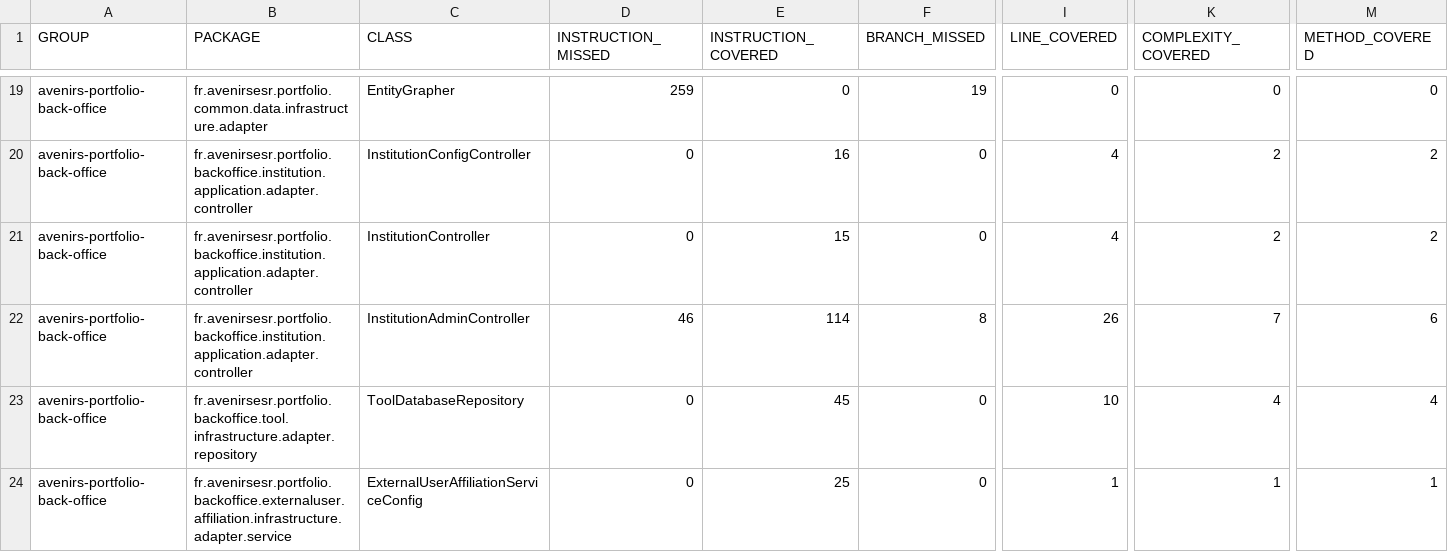
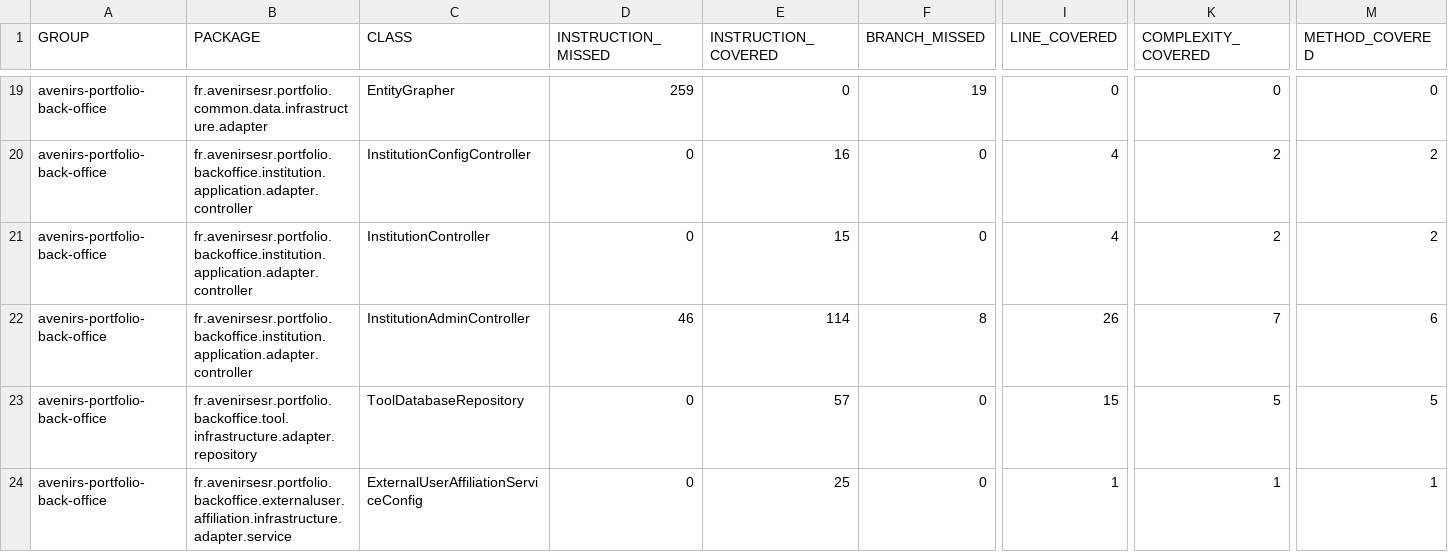
Before and after one commit to avenirs-esr/avenirs-portfolio-back-office, a CSV file: docs/jacoco-report/jacoco/jacoco.csv, drawn as a sheet; only a part is shown, gaps mark what is left out; the diff covers the shown part only; the diff names each change by its address in the sheet, - before the commit and + after, or states it on an @@ line.

```diff
--- a/docs/jacoco-report/jacoco/jacoco.csv
+++ b/docs/jacoco-report/jacoco/jacoco.csv
-E23 (INSTRUCTION_COVERED): 45
+E23 (INSTRUCTION_COVERED): 57
-I23 (LINE_COVERED): 10
+I23 (LINE_COVERED): 15
-K23 (COMPLEXITY_COVERED): 4
+K23 (COMPLEXITY_COVERED): 5
-M23 (METHOD_COVERED): 4
+M23 (METHOD_COVERED): 5
```
Also changed, not shown: 1 added row and 37 edited cells elsewhere in this file, 34 other files.
